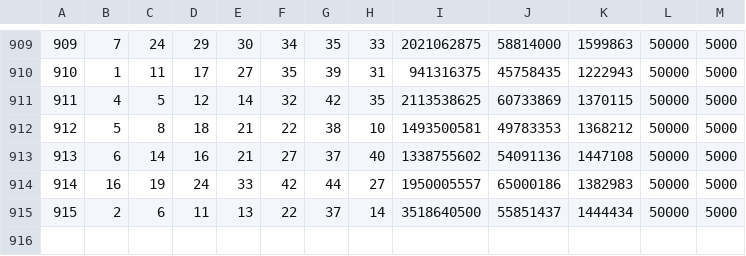
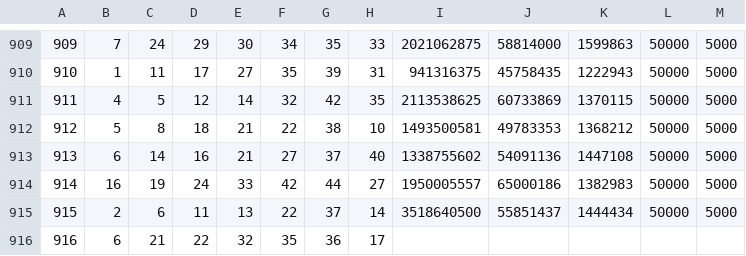
Before and after one commit to chankyu11/Study, a CSV file: project/2020-6-15lotto_data.csv, drawn as a sheet; only a part is shown, gaps mark what is left out; the diff names each change by its address in the sheet, - before the commit and + after, or states it on an @@ line.

```diff
--- a/project/2020-6-15lotto_data.csv
+++ b/project/2020-6-15lotto_data.csv
+row 916: 916 | 6 | 21 | 22 | 32 | 35 | 36 | 17
```
Also changed, not shown: 4 other files.
